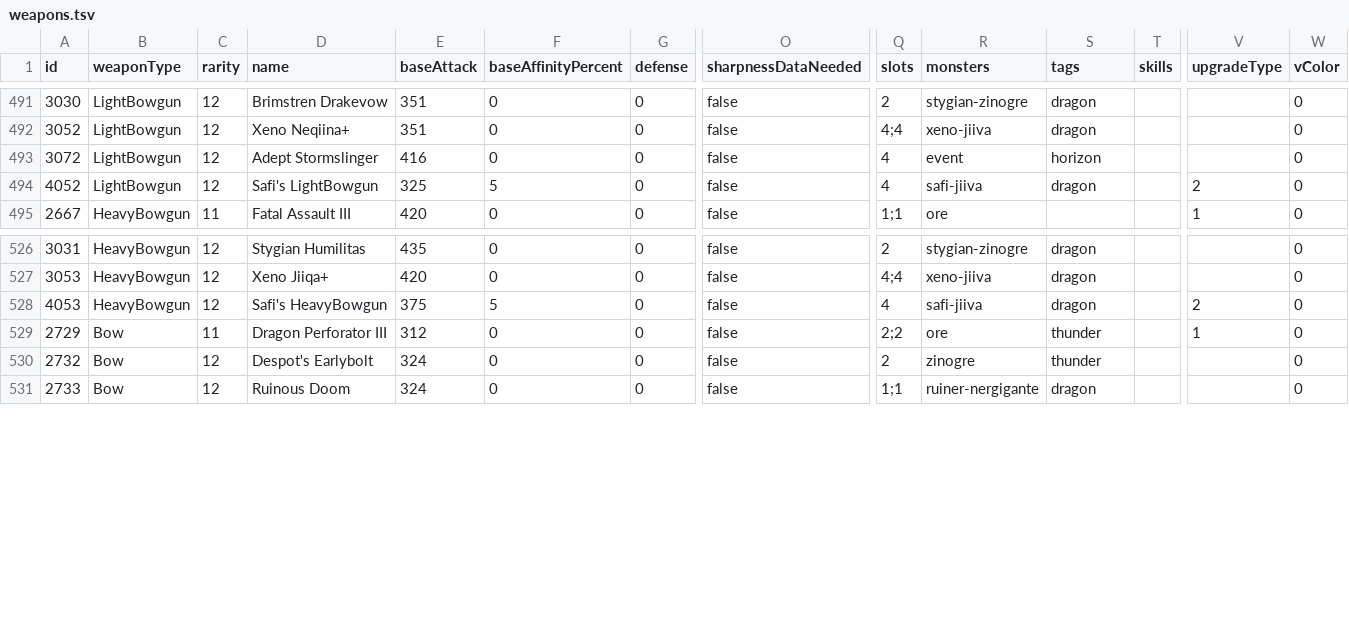
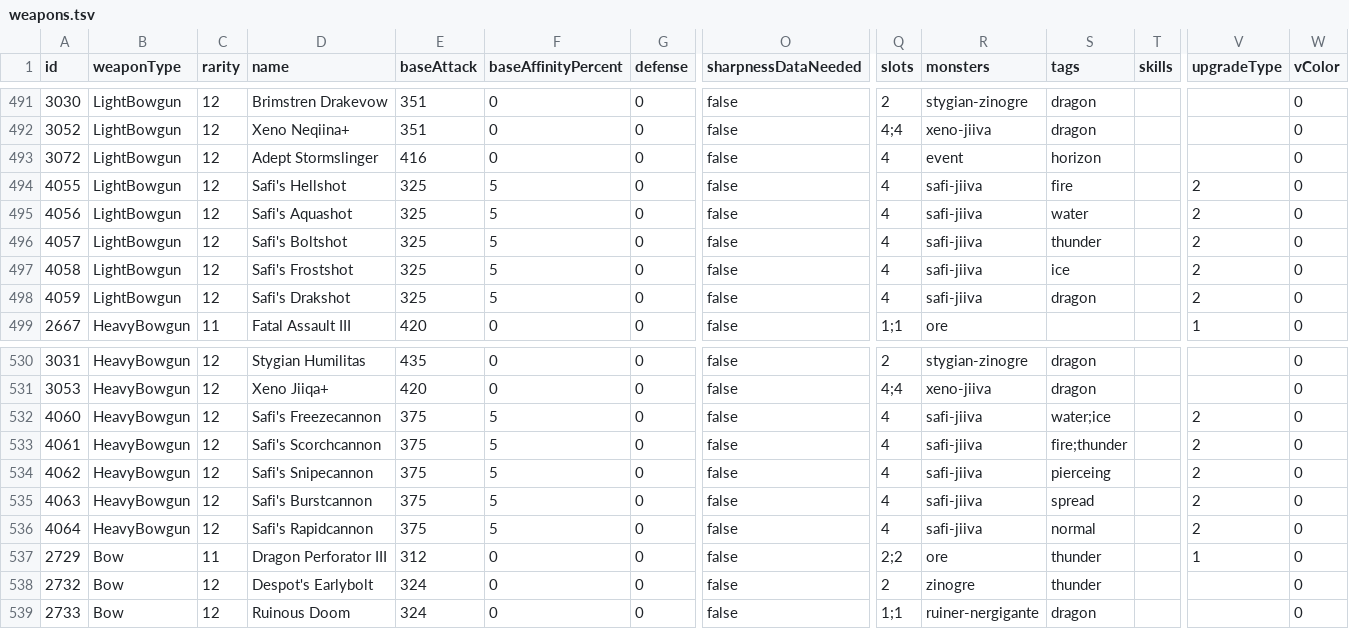
Before and after one commit to neftalimich/mhworld-builder, a TSV file: assets/weapons.tsv, drawn as a sheet; only a part is shown, gaps mark what is left out; addresses are those after the commit; rows hold the shown columns only; the diff names each change by its address in the sheet, - before the commit and + after, or states it on an @@ line.

```diff
--- a/assets/weapons.tsv
+++ b/assets/weapons.tsv
+row 494: 4055 | LightBowgun | 12 | Safi's Hellshot | 325 | 5 | 0 | false | 4 | safi-jiiva | fire |  | 2 | 0
+row 495: 4056 | LightBowgun | 12 | Safi's Aquashot | 325 | 5 | 0 | false | 4 | safi-jiiva | water |  | 2 | 0
+row 496: 4057 | LightBowgun | 12 | Safi's Boltshot | 325 | 5 | 0 | false | 4 | safi-jiiva | thunder |  | 2 | 0
+row 497: 4058 | LightBowgun | 12 | Safi's Frostshot | 325 | 5 | 0 | false | 4 | safi-jiiva | ice |  | 2 | 0
-A498 (id): 4052
+A498 (id): 4059
-D498 (name): Safi's LightBowgun
+D498 (name): Safi's Drakshot
+row 532: 4060 | HeavyBowgun | 12 | Safi's Freezecannon | 375 | 5 | 0 | false | 4 | safi-jiiva | water;ice |  | 2 | 0
+row 533: 4061 | HeavyBowgun | 12 | Safi's Scorchcannon | 375 | 5 | 0 | false | 4 | safi-jiiva | fire;thunder |  | 2 | 0
+row 534: 4062 | HeavyBowgun | 12 | Safi's Snipecannon | 375 | 5 | 0 | false | 4 | safi-jiiva | pierceing |  | 2 | 0
+row 535: 4063 | HeavyBowgun | 12 | Safi's Burstcannon | 375 | 5 | 0 | false | 4 | safi-jiiva | spread |  | 2 | 0
-A536 (id): 4053
+A536 (id): 4064
-D536 (name): Safi's HeavyBowgun
+D536 (name): Safi's Rapidcannon
-S536 (tags): dragon
+S536 (tags): normal
```
Also changed, not shown: assets/kinsects.tsv, assets/melodies.tsv, 8 other files.
